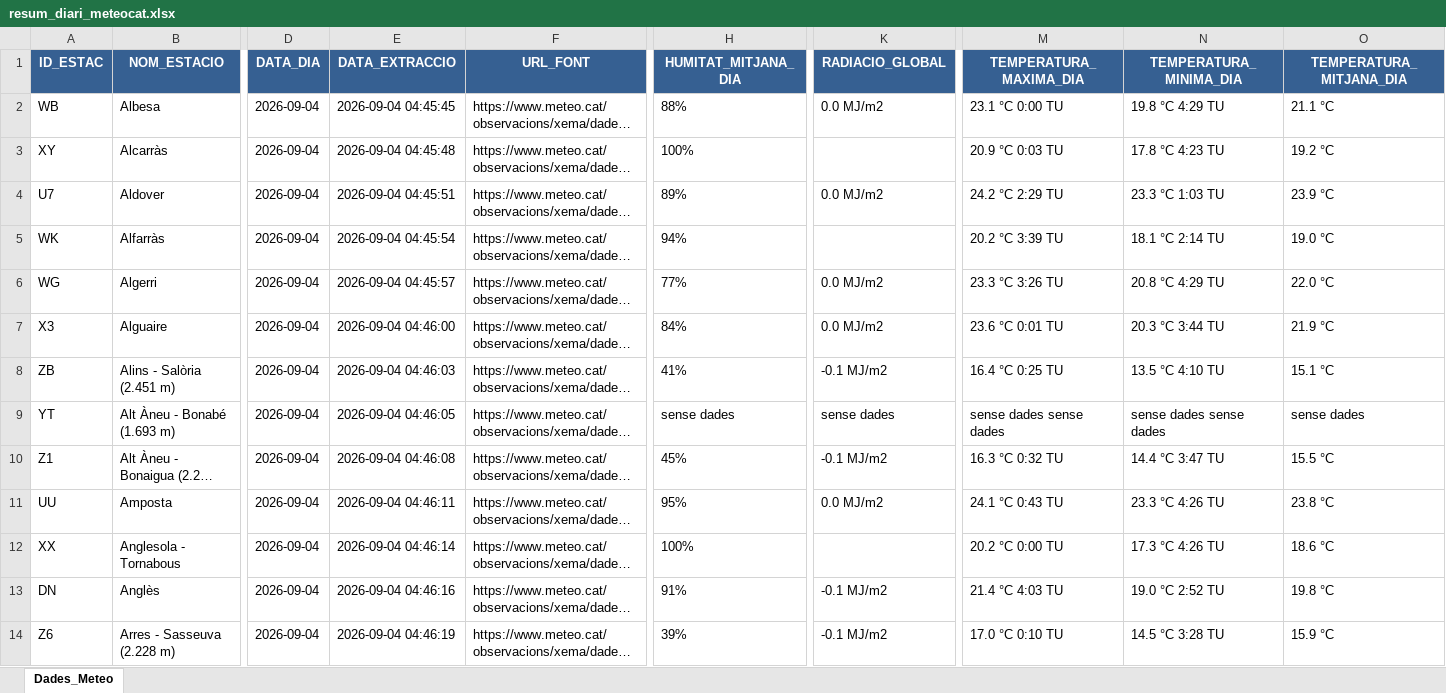
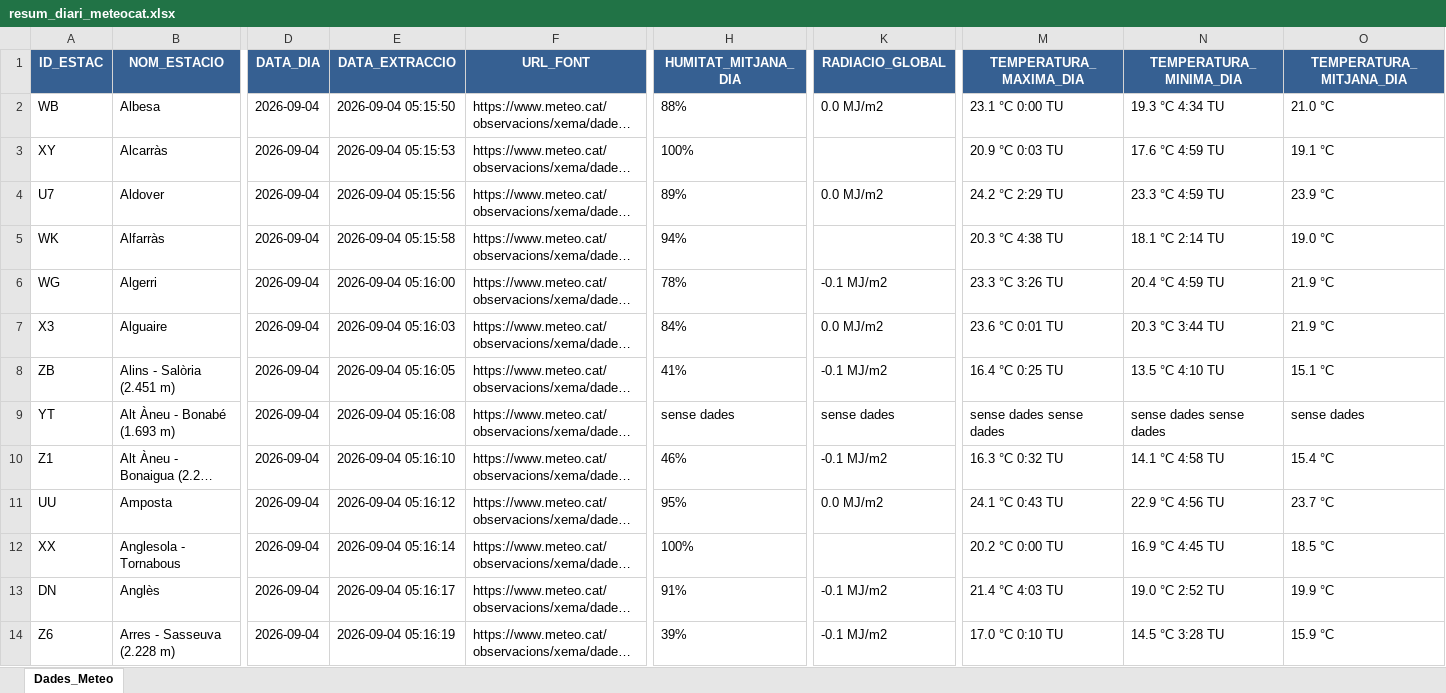
Before and after one commit to joandecorts/getdailydate, an Excel workbook: src/data/resum_diari_meteocat.xlsx, sheet Dades_Meteo, drawn as a sheet; only a part is shown, gaps mark what is left out; long unchanged cells end in …; values as stored, in another font and other column widths than the file's, no borders; the diff covers the shown part only; the diff names each change by its address in the sheet, - before the commit and + after, or states it on an @@ line.

```diff
--- a/src/data/resum_diari_meteocat.xlsx (sheet Dades_Meteo)
+++ b/src/data/resum_diari_meteocat.xlsx (sheet Dades_Meteo)
-E2 (DATA_EXTRACCIO): 2026-09-04 04:45:45
+E2 (DATA_EXTRACCIO): 2026-09-04 05:15:50
-N2 (TEMPERATURA_MINIMA_DIA): 19.8 °C 4:29 TU
+N2 (TEMPERATURA_MINIMA_DIA): 19.3 °C 4:34 TU
-O2 (TEMPERATURA_MITJANA_DIA): 21.1 °C
+O2 (TEMPERATURA_MITJANA_DIA): 21.0 °C
-E3 (DATA_EXTRACCIO): 2026-09-04 04:45:48
+E3 (DATA_EXTRACCIO): 2026-09-04 05:15:53
-N3 (TEMPERATURA_MINIMA_DIA): 17.8 °C 4:23 TU
+N3 (TEMPERATURA_MINIMA_DIA): 17.6 °C 4:59 TU
-O3 (TEMPERATURA_MITJANA_DIA): 19.2 °C
+O3 (TEMPERATURA_MITJANA_DIA): 19.1 °C
-E4 (DATA_EXTRACCIO): 2026-09-04 04:45:51
+E4 (DATA_EXTRACCIO): 2026-09-04 05:15:56
-N4 (TEMPERATURA_MINIMA_DIA): 23.3 °C 1:03 TU
+N4 (TEMPERATURA_MINIMA_DIA): 23.3 °C 4:59 TU
-E5 (DATA_EXTRACCIO): 2026-09-04 04:45:54
+E5 (DATA_EXTRACCIO): 2026-09-04 05:15:58
-M5 (TEMPERATURA_MAXIMA_DIA): 20.2 °C 3:39 TU
+M5 (TEMPERATURA_MAXIMA_DIA): 20.3 °C 4:38 TU
-E6 (DATA_EXTRACCIO): 2026-09-04 04:45:57
+E6 (DATA_EXTRACCIO): 2026-09-04 05:16:00
-H6 (HUMITAT_MITJANA_DIA): 77%
+H6 (HUMITAT_MITJANA_DIA): 78%
-K6 (RADIACIO_GLOBAL): 0.0 MJ/m2
+K6 (RADIACIO_GLOBAL): -0.1 MJ/m2
-N6 (TEMPERATURA_MINIMA_DIA): 20.8 °C 4:29 TU
+N6 (TEMPERATURA_MINIMA_DIA): 20.4 °C 4:59 TU
-O6 (TEMPERATURA_MITJANA_DIA): 22.0 °C
+O6 (TEMPERATURA_MITJANA_DIA): 21.9 °C
-E7 (DATA_EXTRACCIO): 2026-09-04 04:46:00
+E7 (DATA_EXTRACCIO): 2026-09-04 05:16:03
-E8 (DATA_EXTRACCIO): 2026-09-04 04:46:03
+E8 (DATA_EXTRACCIO): 2026-09-04 05:16:05
-E9 (DATA_EXTRACCIO): 2026-09-04 04:46:05
+E9 (DATA_EXTRACCIO): 2026-09-04 05:16:08
-E10 (DATA_EXTRACCIO): 2026-09-04 04:46:08
+E10 (DATA_EXTRACCIO): 2026-09-04 05:16:10
-H10 (HUMITAT_MITJANA_DIA): 45%
+H10 (HUMITAT_MITJANA_DIA): 46%
-N10 (TEMPERATURA_MINIMA_DIA): 14.4 °C 3:47 TU
+N10 (TEMPERATURA_MINIMA_DIA): 14.1 °C 4:58 TU
-O10 (TEMPERATURA_MITJANA_DIA): 15.5 °C
+O10 (TEMPERATURA_MITJANA_DIA): 15.4 °C
-E11 (DATA_EXTRACCIO): 2026-09-04 04:46:11
+E11 (DATA_EXTRACCIO): 2026-09-04 05:16:12
-N11 (TEMPERATURA_MINIMA_DIA): 23.3 °C 4:26 TU
+N11 (TEMPERATURA_MINIMA_DIA): 22.9 °C 4:56 TU
-O11 (TEMPERATURA_MITJANA_DIA): 23.8 °C
+O11 (TEMPERATURA_MITJANA_DIA): 23.7 °C
-E12 (DATA_EXTRACCIO): 2026-09-04 04:46:14
+E12 (DATA_EXTRACCIO): 2026-09-04 05:16:14
-N12 (TEMPERATURA_MINIMA_DIA): 17.3 °C 4:26 TU
+N12 (TEMPERATURA_MINIMA_DIA): 16.9 °C 4:45 TU
-O12 (TEMPERATURA_MITJANA_DIA): 18.6 °C
+O12 (TEMPERATURA_MITJANA_DIA): 18.5 °C
-E13 (DATA_EXTRACCIO): 2026-09-04 04:46:16
+E13 (DATA_EXTRACCIO): 2026-09-04 05:16:17
-O13 (TEMPERATURA_MITJANA_DIA): 19.8 °C
+O13 (TEMPERATURA_MITJANA_DIA): 19.9 °C
-E14 (DATA_EXTRACCIO): 2026-09-04 04:46:19
+E14 (DATA_EXTRACCIO): 2026-09-04 05:16:19
```
Also changed, not shown: 578 edited cells elsewhere in this sheet, 3 other files.
